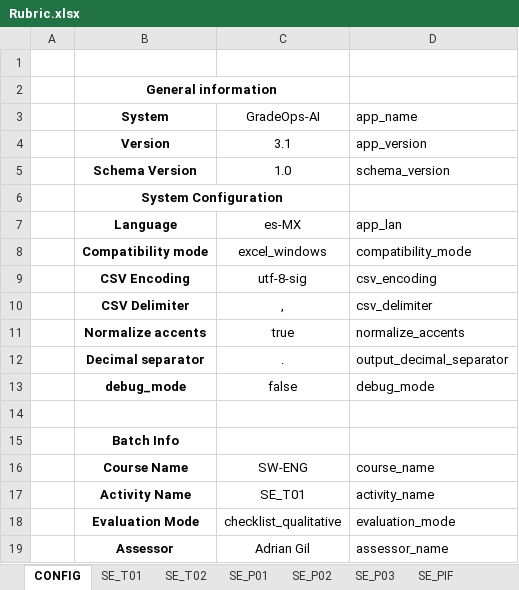
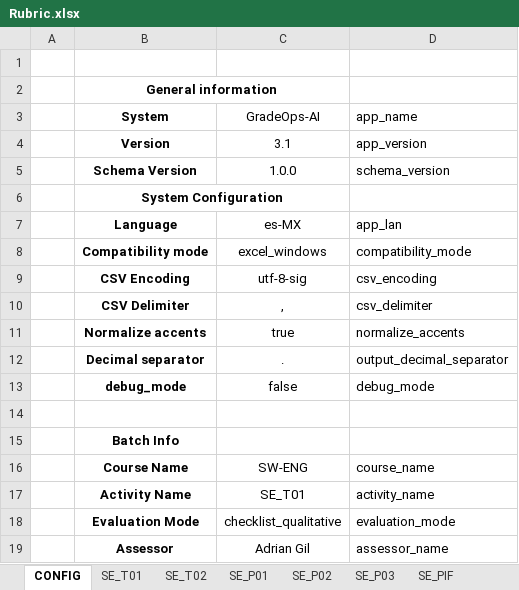
Before and after one commit to adriangilr/gradeops, an Excel workbook: config/Rubric.xlsx, sheet CONFIG, drawn as a sheet; values as stored, in another font and other column widths than the file's, no borders; the diff names each change by its address in the sheet, - before the commit and + after, or states it on an @@ line.

```diff
--- a/config/Rubric.xlsx (sheet CONFIG)
+++ b/config/Rubric.xlsx (sheet CONFIG)
-C5 (GradeOps-AI): 1.0
+C5 (GradeOps-AI): 1.0.0
```
Also changed, not shown: sheet NS, 2 other files.
